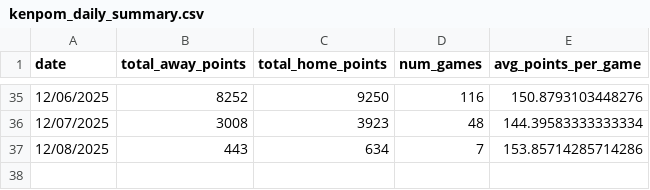
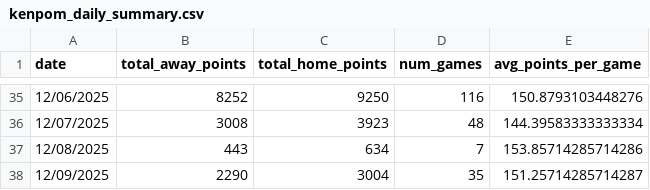
Before and after one commit to tahash4h/kenpom_basketball_data, a CSV file: data/kenpom_daily_summary.csv, drawn as a sheet; only a part is shown, gaps mark what is left out; the diff names each change by its address in the sheet, - before the commit and + after, or states it on an @@ line.

```diff
--- a/data/kenpom_daily_summary.csv
+++ b/data/kenpom_daily_summary.csv
+row 38: 12/09/2025 | 2290 | 3004 | 35 | 151.25714285714287
```
